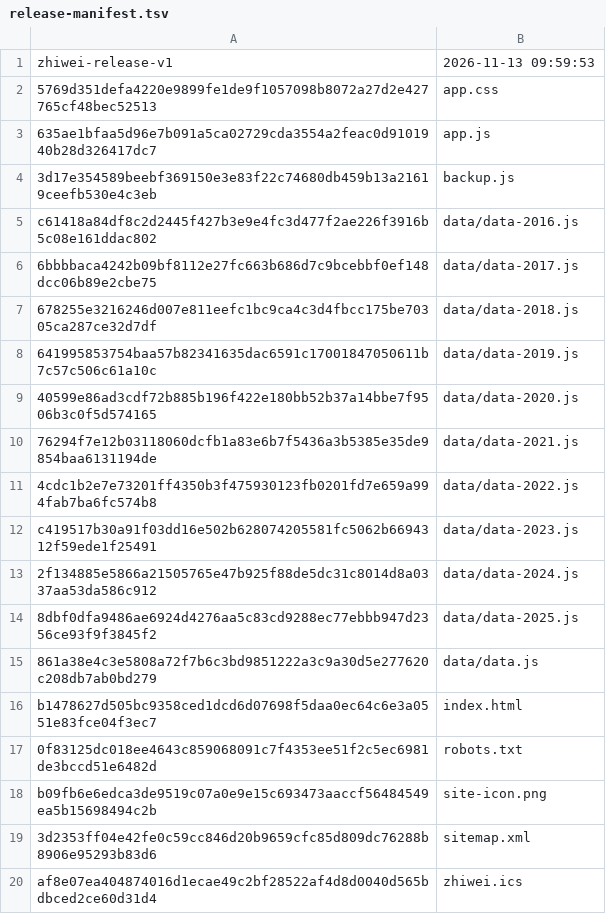
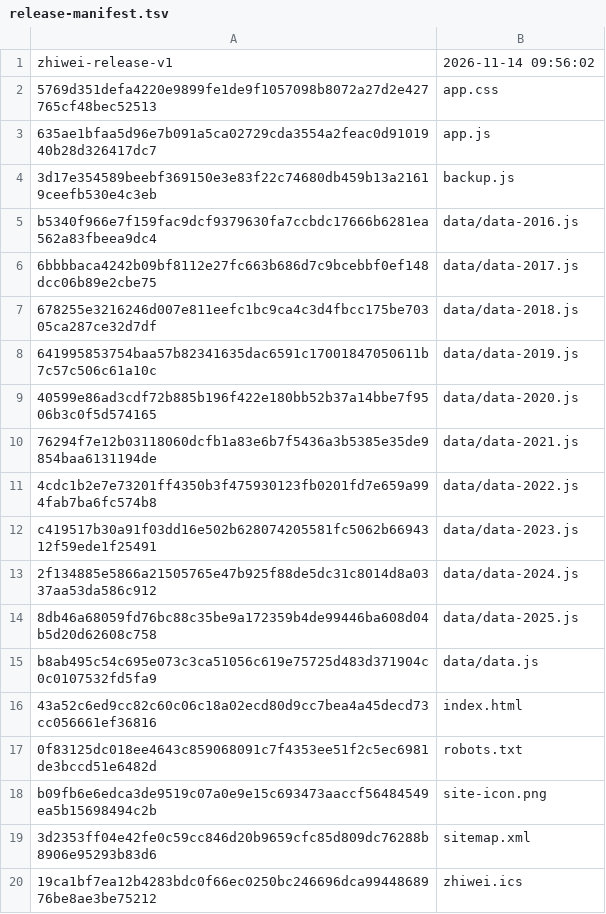
Before and after one commit to WooJi0127/zhiwei, a TSV file: site/release-manifest.tsv, drawn as a sheet.

```diff
--- a/site/release-manifest.tsv
+++ b/site/release-manifest.tsv
@@ -1,2 +1,2 @@
-zhiwei-release-v1	2026-11-13 09:59:53
+zhiwei-release-v1	2026-11-14 09:56:02
 5769d351defa4220e9899fe1de9f1057098b8072a27d2e427765cf48bec52513	app.css
@@ -4,3 +4,3 @@ zhiwei-release-v1	2026-11-13 09:59:53
 3d17e354589beebf369150e3e83f22c74680db459b13a21619ceefb530e4c3eb	backup.js
-c61418a84df8c2d2445f427b3e9e4fc3d477f2ae226f3916b5c08e161ddac802	data/data-2016.js
+b5340f966e7f159fac9dcf9379630fa7ccbdc17666b6281ea562a83fbeea9dc4	data/data-2016.js
 6bbbbaca4242b09bf8112e27fc663b686d7c9bcebbf0ef148dcc06b89e2cbe75	data/data-2017.js
@@ -13,5 +13,5 @@ c419517b30a91f03dd16e502b628074205581fc5062b6694312f59ede1f25491	data/data-2023.
 2f134885e5866a21505765e47b925f88de5dc31c8014d8a0337aa53da586c912	data/data-2024.js
-8dbf0dfa9486ae6924d4276aa5c83cd9288ec77ebbb947d2356ce93f9f3845f2	data/data-2025.js
-861a38e4c3e5808a72f7b6c3bd9851222a3c9a30d5e277620c208db7ab0bd279	data/data.js
-b1478627d505bc9358ced1dcd6d07698f5daa0ec64c6e3a0551e83fce04f3ec7	index.html
+8db46a68059fd76bc88c35be9a172359b4de99446ba608d04b5d20d62608c758	data/data-2025.js
+b8ab495c54c695e073c3ca51056c619e75725d483d371904c0c0107532fd5fa9	data/data.js
+43a52c6ed9cc82c60c06c18a02ecd80d9cc7bea4a45decd73cc056661ef36816	index.html
 0f83125dc018ee4643c859068091c7f4353ee51f2c5ec6981de3bccd51e6482d	robots.txt
@@ -19,2 +19,2 @@ b09fb6e6edca3de9519c07a0e9e15c693473aaccf56484549ea5b15698494c2b	site-icon.png
 3d2353ff04e42fe0c59cc846d20b9659cfc85d809dc76288b8906e95293b83d6	sitemap.xml
-af8e07ea404874016d1ecae49c2bf28522af4d8d0040d565bdbced2ce60d31d4	zhiwei.ics
+19ca1bf7ea12b4283bdc0f66ec0250bc246696dca9944868976be8ae3be75212	zhiwei.ics
```
Also changed, not shown: desktop/app/release-manifest.tsv, 28 other files.
